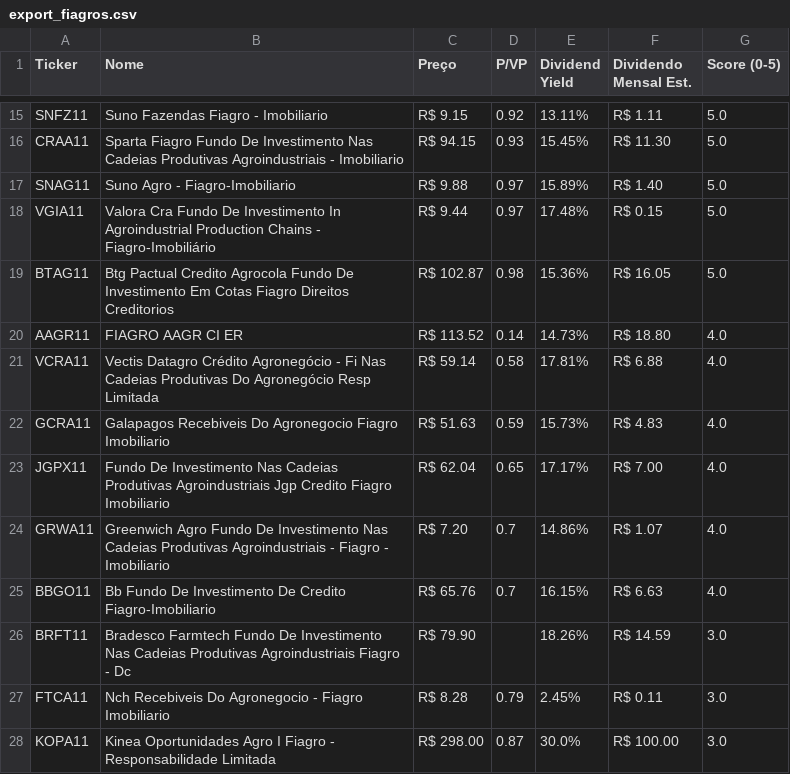
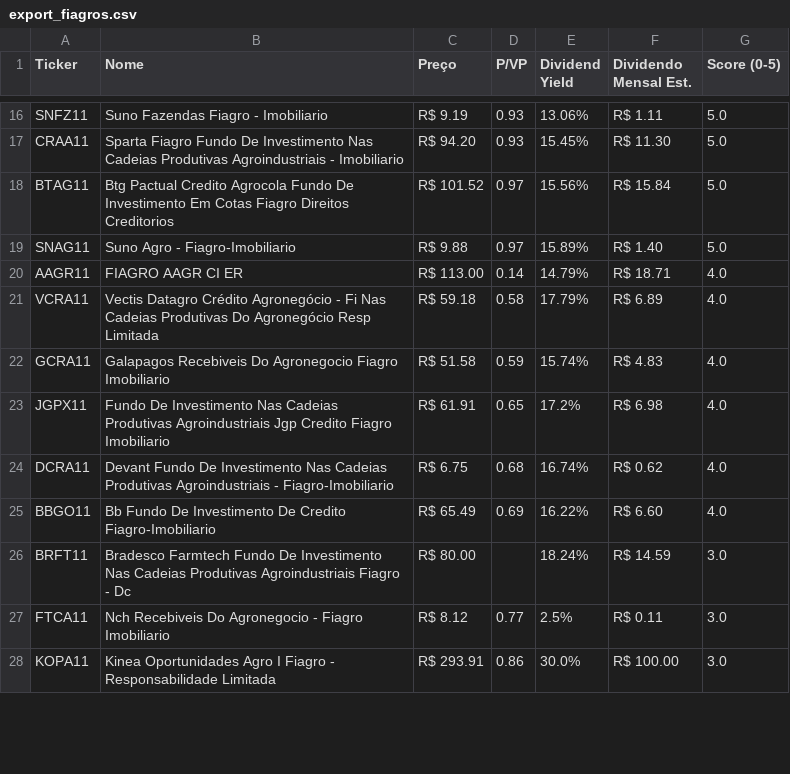
Before and after one commit to jucelinoss/radar_fundamentalista_b3, a CSV file: export_fiagros.csv, drawn as a sheet; only a part is shown, gaps mark what is left out; removed rows and columns are numbered as before the commit, all else as after; the diff covers the shown part only; the diff names each change by its address in the sheet, - before the commit and + after, or states it on an @@ line.

```diff
--- a/export_fiagros.csv
+++ b/export_fiagros.csv
-C16 (Preço): R$ 9.15
+C16 (Preço): R$ 9.19
-D16 (P/VP): 0.92
+D16 (P/VP): 0.93
-E16 (Dividend Yield): 13.11%
+E16 (Dividend Yield): 13.06%
-C17 (Preço): R$ 94.15
+C17 (Preço): R$ 94.20
+row 18: BTAG11 | Btg Pactual Credito Agrocola Fundo De Investimento Em Cotas Fiagro Direitos Creditorios | R$ 101.52 | 0.97 | 15.56% | R$ 15.84 | 5.0
-row 18: VGIA11 | Valora Cra Fundo De Investimento In Agroindustrial Production Chains - Fiagro-Imobiliário | R$ 9.44 | 0.97 | 17.48% | R$ 0.15 | 5.0
-row 19: BTAG11 | Btg Pactual Credito Agrocola Fundo De Investimento Em Cotas Fiagro Direitos Creditorios | R$ 102.87 | 0.98 | 15.36% | R$ 16.05 | 5.0
-C20 (Preço): R$ 113.52
+C20 (Preço): R$ 113.00
-E20 (Dividend Yield): 14.73%
+E20 (Dividend Yield): 14.79%
-F20 (Dividendo Mensal Est.): R$ 18.80
+F20 (Dividendo Mensal Est.): R$ 18.71
-C21 (Preço): R$ 59.14
+C21 (Preço): R$ 59.18
-E21 (Dividend Yield): 17.81%
+E21 (Dividend Yield): 17.79%
-F21 (Dividendo Mensal Est.): R$ 6.88
+F21 (Dividendo Mensal Est.): R$ 6.89
-C22 (Preço): R$ 51.63
+C22 (Preço): R$ 51.58
-E22 (Dividend Yield): 15.73%
+E22 (Dividend Yield): 15.74%
-C23 (Preço): R$ 62.04
+C23 (Preço): R$ 61.91
-E23 (Dividend Yield): 17.17%
+E23 (Dividend Yield): 17.2%
-F23 (Dividendo Mensal Est.): R$ 7.00
+F23 (Dividendo Mensal Est.): R$ 6.98
-row 24: GRWA11 | Greenwich Agro Fundo De Investimento Nas Cadeias Produtivas Agroindustriais - Fiagro - Imobiliario | R$ 7.20 | 0.7 | 14.86% | R$ 1.07 | 4.0
+row 24: DCRA11 | Devant Fundo De Investimento Nas Cadeias Produtivas Agroindustriais - Fiagro-Imobiliario | R$ 6.75 | 0.68 | 16.74% | R$ 0.62 | 4.0
-C25 (Preço): R$ 65.76
+C25 (Preço): R$ 65.49
-D25 (P/VP): 0.7
+D25 (P/VP): 0.69
-E25 (Dividend Yield): 16.15%
+E25 (Dividend Yield): 16.22%
-F25 (Dividendo Mensal Est.): R$ 6.63
+F25 (Dividendo Mensal Est.): R$ 6.60
-C26 (Preço): R$ 79.90
+C26 (Preço): R$ 80.00
-E26 (Dividend Yield): 18.26%
+E26 (Dividend Yield): 18.24%
-C27 (Preço): R$ 8.28
+C27 (Preço): R$ 8.12
-D27 (P/VP): 0.79
+D27 (P/VP): 0.77
-E27 (Dividend Yield): 2.45%
+E27 (Dividend Yield): 2.5%
-C28 (Preço): R$ 298.00
+C28 (Preço): R$ 293.91
-D28 (P/VP): 0.87
+D28 (P/VP): 0.86
```
Also changed, not shown: 3 added rows, 2 removed rows and 39 edited cells elsewhere in this file, export_fiis.csv, export_stocks.csv, 4 other files.
